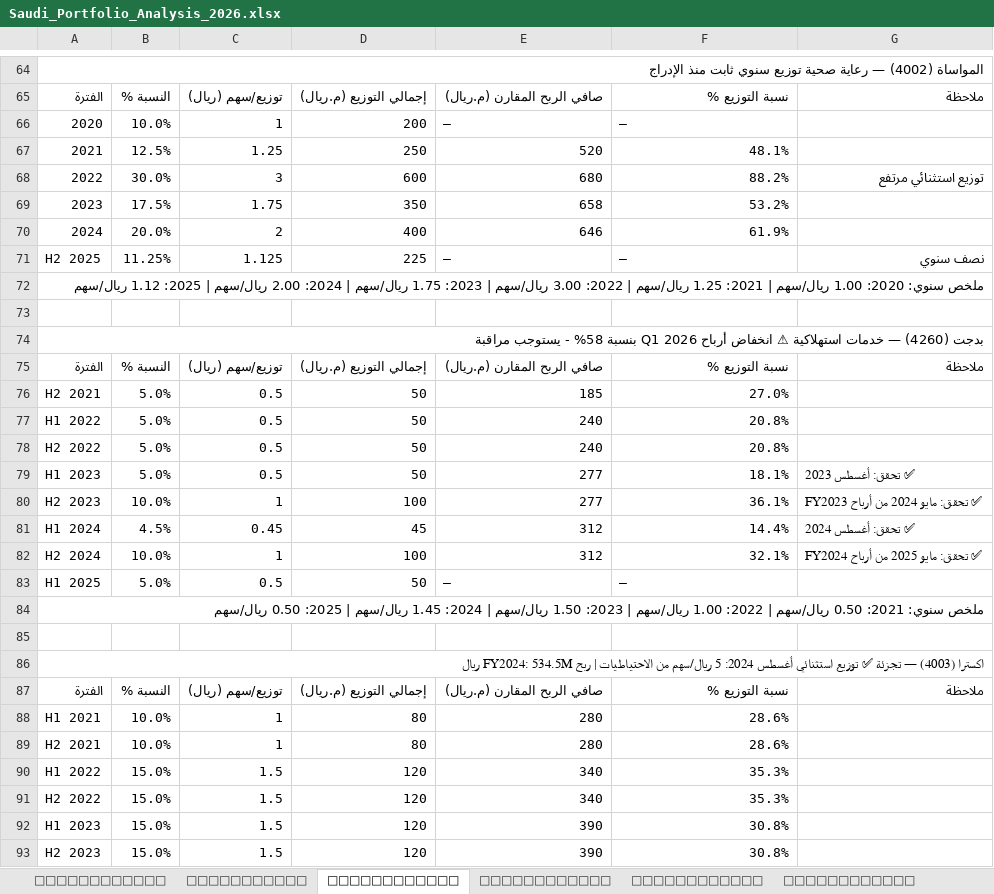
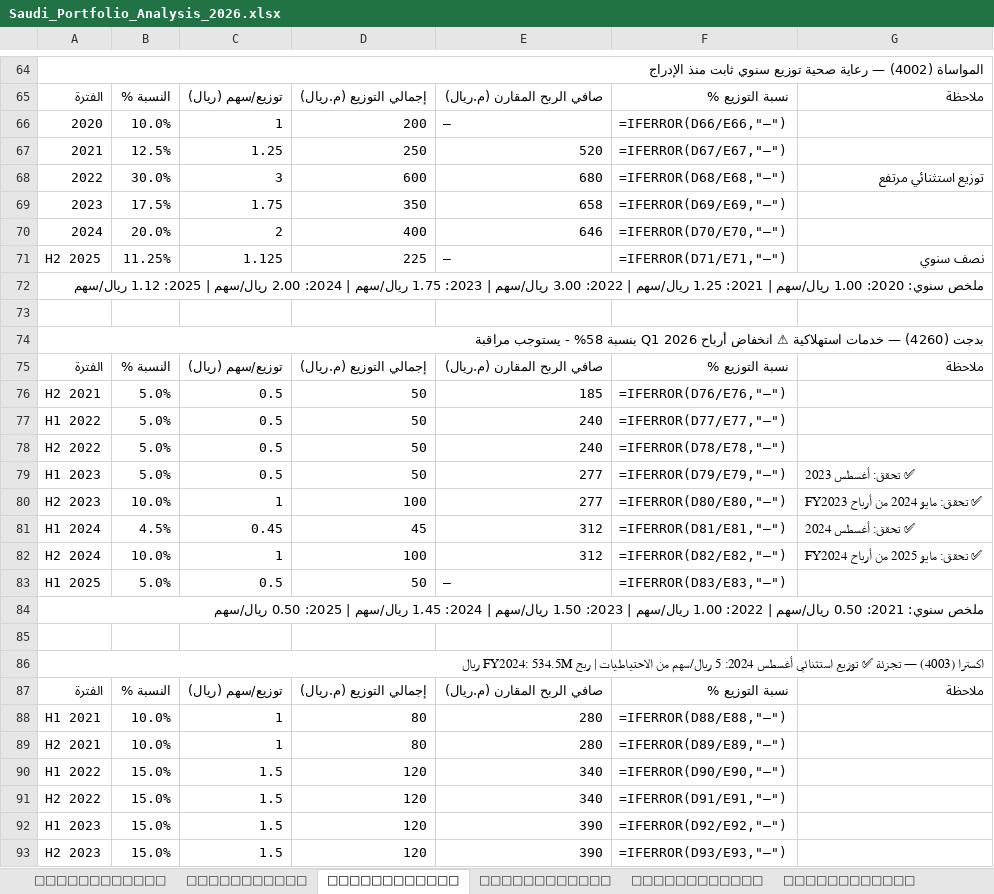
Before and after one commit to hemo4321/fitness---app, an Excel workbook: saudi-investment-analysis/Saudi_Portfolio_Analysis_2026.xlsx, sheet 💰 التوزيعات النقدية, drawn as a sheet; only a part is shown, gaps mark what is left out; values as stored, in another font and other column widths than the file's, no cell formats; formulas without a stored value are shown as written; the diff covers the shown part only; the diff names each change by its address in the sheet, - before the commit and + after, or states it on an @@ line.

```diff
--- a/saudi-investment-analysis/Saudi_Portfolio_Analysis_2026.xlsx (sheet 💰 التوزيعات النقدية)
+++ b/saudi-investment-analysis/Saudi_Portfolio_Analysis_2026.xlsx (sheet 💰 التوزيعات النقدية)
-F66: —
+F66: =IFERROR(D66/E66,"—")
-F67: 48.1%
+F67: =IFERROR(D67/E67,"—")
-F68: 88.2%
+F68: =IFERROR(D68/E68,"—")
-F69: 53.2%
+F69: =IFERROR(D69/E69,"—")
-F70: 61.9%
+F70: =IFERROR(D70/E70,"—")
-F71: —
+F71: =IFERROR(D71/E71,"—")
-F76: 27.0%
+F76: =IFERROR(D76/E76,"—")
-F77: 20.8%
+F77: =IFERROR(D77/E77,"—")
-F78: 20.8%
+F78: =IFERROR(D78/E78,"—")
-F79: 18.1%
+F79: =IFERROR(D79/E79,"—")
-F80: 36.1%
+F80: =IFERROR(D80/E80,"—")
-F81: 14.4%
+F81: =IFERROR(D81/E81,"—")
-F82: 32.1%
+F82: =IFERROR(D82/E82,"—")
-F83: —
+F83: =IFERROR(D83/E83,"—")
-F88: 28.6%
+F88: =IFERROR(D88/E88,"—")
-F89: 28.6%
+F89: =IFERROR(D89/E89,"—")
-F90: 35.3%
+F90: =IFERROR(D90/E90,"—")
-F91: 35.3%
+F91: =IFERROR(D91/E91,"—")
-F92: 30.8%
+F92: =IFERROR(D92/E92,"—")
-F93: 30.8%
+F93: =IFERROR(D93/E93,"—")
```
Also changed, not shown: 12 added rows and 62 edited cells elsewhere in this sheet, sheet 📊 نظرة عامة, cell formats, 1 other file.
